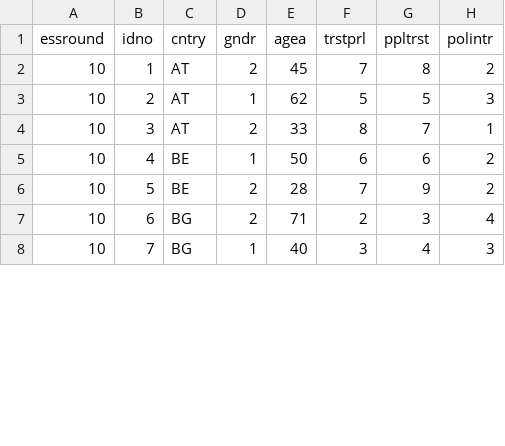
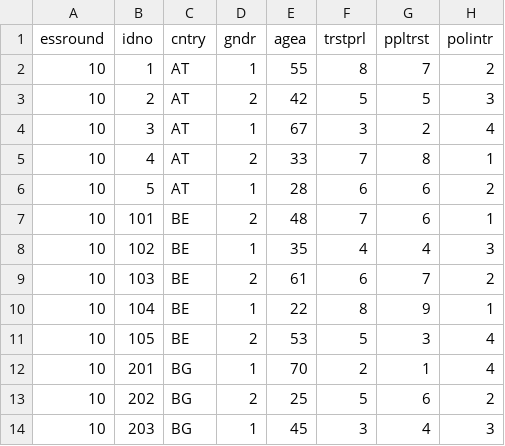
Before and after one commit to FabianBartschDatenanalyse/ESSChatBot, a CSV file: src/data/ess_data.csv, drawn as a sheet; only a part is shown; the diff covers the shown part only.

```diff
--- a/src/data/ess_data.csv
+++ b/src/data/ess_data.csv
@@ -1,8 +1,14 @@
 essround,idno,cntry,gndr,agea,trstprl,ppltrst,polintr
-10,1,AT,2,45,7,8,2
-10,2,AT,1,62,5,5,3
-10,3,AT,2,33,8,7,1
-10,4,BE,1,50,6,6,2
-10,5,BE,2,28,7,9,2
-10,6,BG,2,71,2,3,4
-10,7,BG,1,40,3,4,3
+10,1,AT,1,55,8,7,2
+10,2,AT,2,42,5,5,3
+10,3,AT,1,67,3,2,4
+10,4,AT,2,33,7,8,1
+10,5,AT,1,28,6,6,2
+10,101,BE,2,48,7,6,1
+10,102,BE,1,35,4,4,3
+10,103,BE,2,61,6,7,2
+10,104,BE,1,22,8,9,1
+10,105,BE,2,53,5,3,4
+10,201,BG,1,70,2,1,4
+10,202,BG,2,25,5,6,2
+10,203,BG,1,45,3,4,3
```
Also changed, not shown: 4 added rows and 11 edited cells elsewhere in this file, 3 other files.
